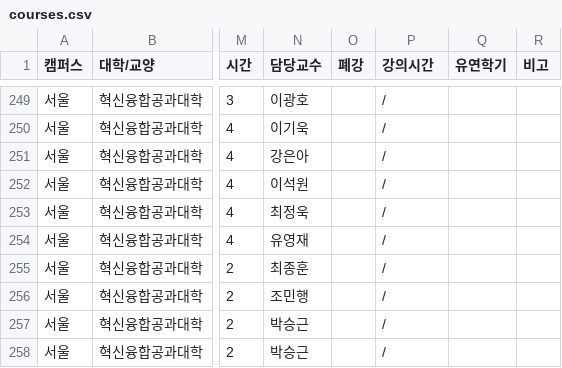
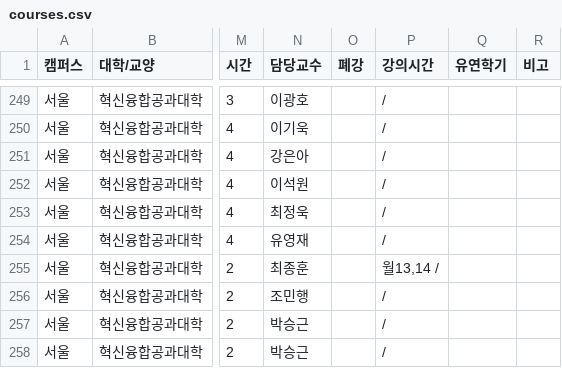
Before and after one commit to puang-network/cau-pre-timetable, a CSV file: frontend/public/courses/courses.csv, drawn as a sheet; only a part is shown, gaps mark what is left out; the diff names each change by its address in the sheet, - before the commit and + after, or states it on an @@ line.

```diff
--- a/frontend/public/courses/courses.csv
+++ b/frontend/public/courses/courses.csv
-P255 (강의시간): /
+P255 (강의시간): 월13,14 /
```
Also changed, not shown: public/courses/courses.csv, 2 other files.
